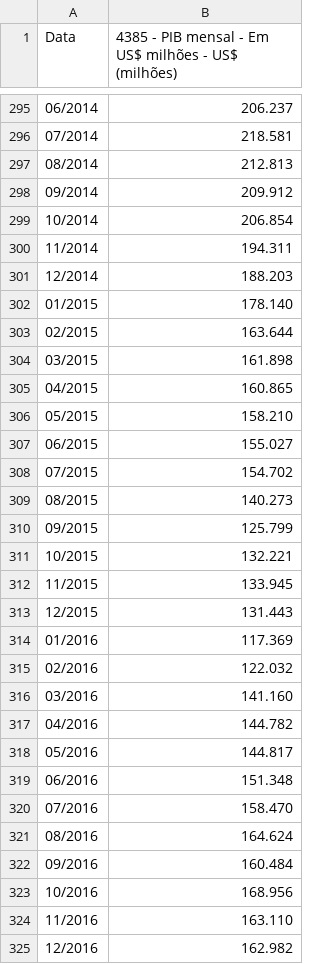
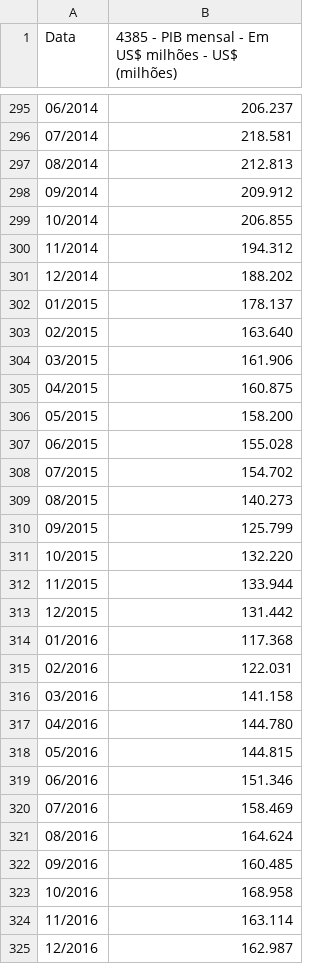
Before and after one commit to plmex/prfdata, a CSV file: data-raw/pib_mensal/pib_bacen_dolar.csv, drawn as a sheet; only a part is shown, gaps mark what is left out; the diff covers the shown part only.

```diff
--- a/data-raw/pib_mensal/pib_bacen_dolar.csv
+++ b/data-raw/pib_mensal/pib_bacen_dolar.csv
@@ -298,11 +298,11 @@ Data;4385 - PIB mensal - Em US$ milhões - US$ (milhões)
 09/2014;209.912
-10/2014;206.854
-11/2014;194.311
-12/2014;188.203
-01/2015;178.140
-02/2015;163.644
-03/2015;161.898
-04/2015;160.865
-05/2015;158.210
-06/2015;155.027
+10/2014;206.855
+11/2014;194.312
+12/2014;188.202
+01/2015;178.137
+02/2015;163.640
+03/2015;161.906
+04/2015;160.875
+05/2015;158.200
+06/2015;155.028
 07/2015;154.702
@@ -310,16 +310,16 @@ Data;4385 - PIB mensal - Em US$ milhões - US$ (milhões)
 09/2015;125.799
-10/2015;132.221
-11/2015;133.945
-12/2015;131.443
-01/2016;117.369
-02/2016;122.032
-03/2016;141.160
-04/2016;144.782
-05/2016;144.817
-06/2016;151.348
-07/2016;158.470
+10/2015;132.220
+11/2015;133.944
+12/2015;131.442
+01/2016;117.368
+02/2016;122.031
+03/2016;141.158
+04/2016;144.780
+05/2016;144.815
+06/2016;151.346
+07/2016;158.469
 08/2016;164.624
-09/2016;160.484
-10/2016;168.956
-11/2016;163.110
-12/2016;162.982
+09/2016;160.485
+10/2016;168.958
+11/2016;163.114
+12/2016;162.987
```
Also changed, not shown: 3 added rows and 79 edited cells elsewhere in this file, 2 other files.
